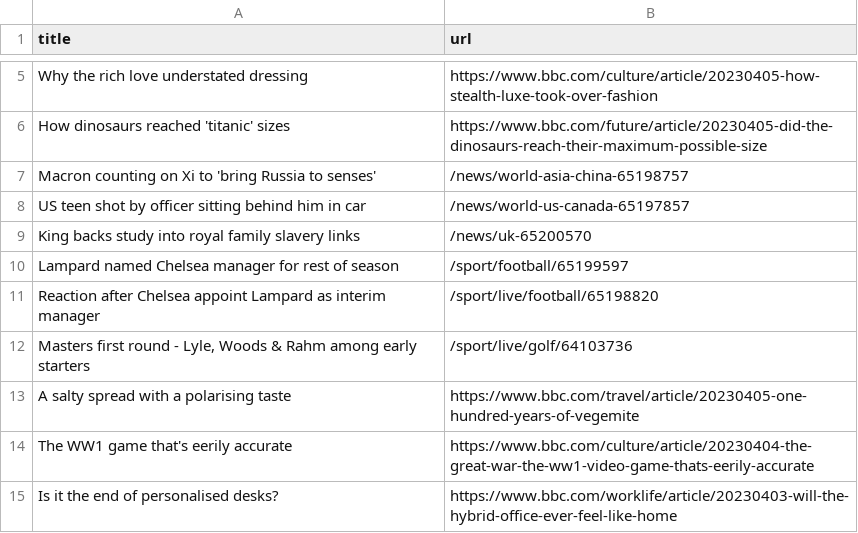
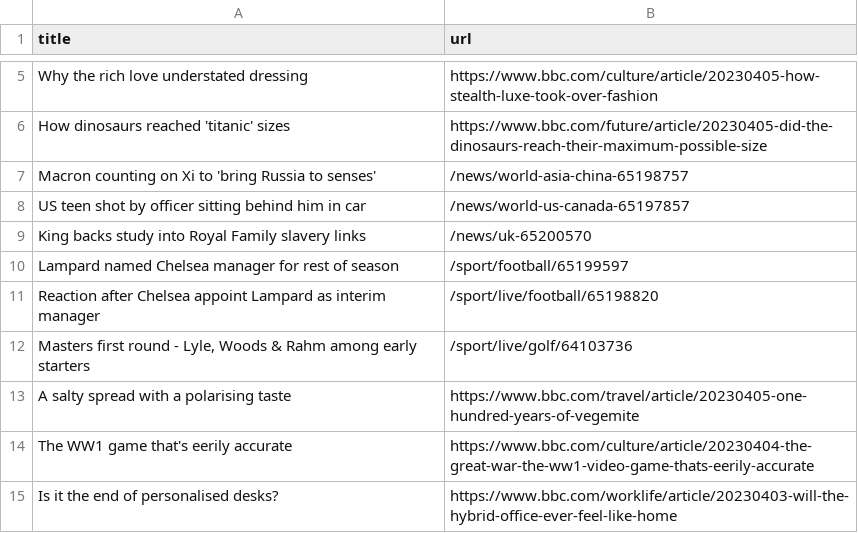
Before and after one commit to ramanshreya/automatic-scraper, a CSV file: bbc.csv, drawn as a sheet; only a part is shown, gaps mark what is left out.

```diff
--- a/bbc.csv
+++ b/bbc.csv
@@ -8,3 +8,3 @@ Macron counting on Xi to 'bring Russia to senses',/news/world-asia-china-6519875
 US teen shot by officer sitting behind him in car,/news/world-us-canada-65197857
-King backs study into royal family slavery links,/news/uk-65200570
+King backs study into Royal Family slavery links,/news/uk-65200570
 Lampard named Chelsea manager for rest of season,/sport/football/65199597
```
